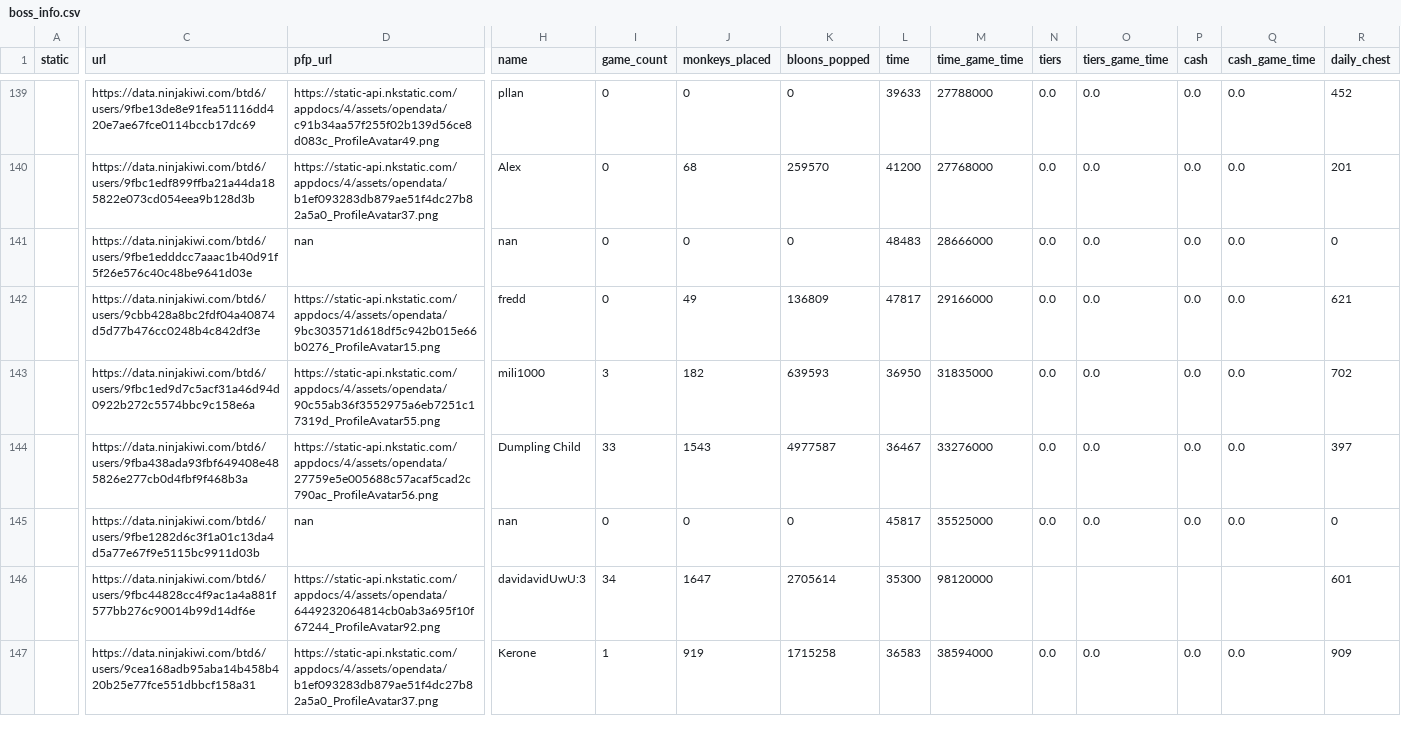
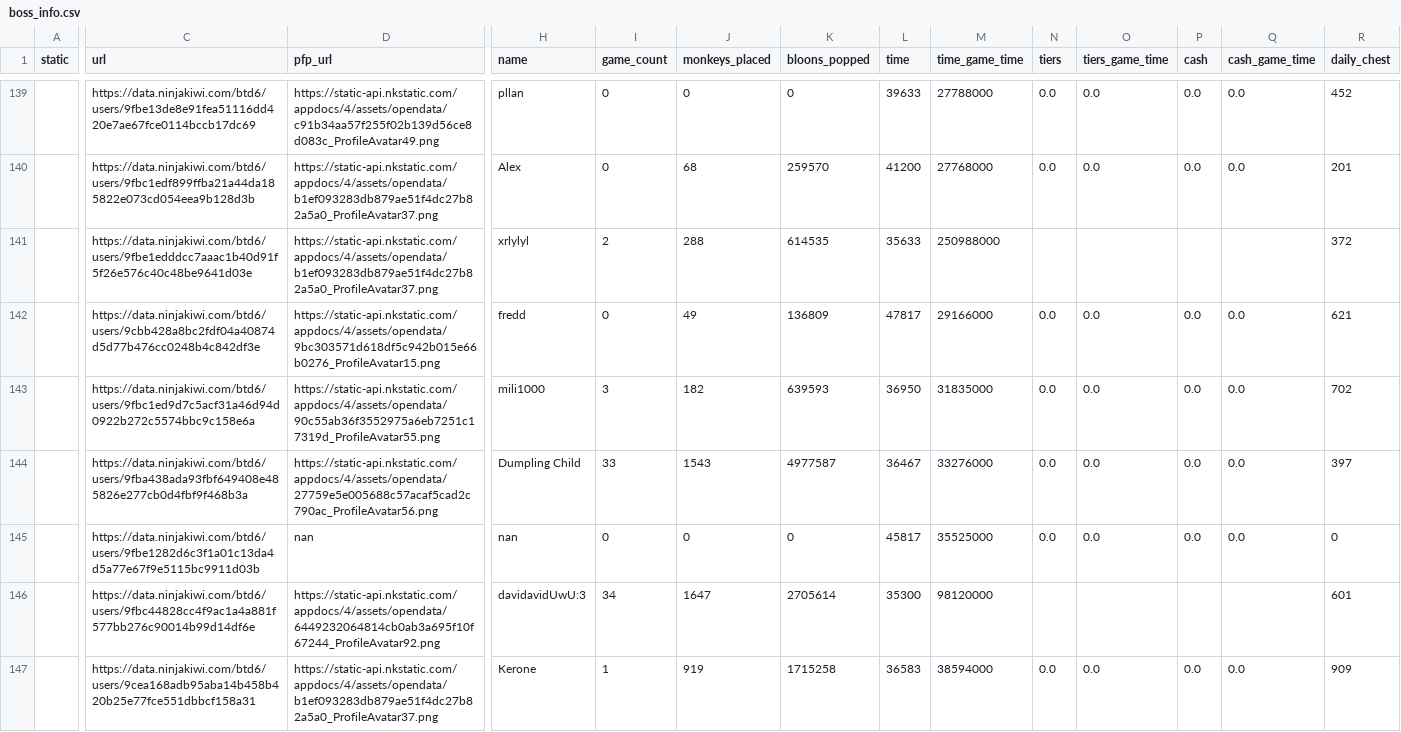
Before and after one commit to ducanup01/btd6boss, a CSV file: boss_info.csv, drawn as a sheet; only a part is shown, gaps mark what is left out; the diff covers the shown part only; the diff names each change by its address in the sheet, - before the commit and + after, or states it on an @@ line.

Commit message:
automatic updater

```diff
--- a/boss_info.csv
+++ b/boss_info.csv
-D141 (pfp_url): nan
+D141 (pfp_url): https://static-api.nkstatic.com/appdocs/4/assets/opendata/b1ef093283db879ae51f4dc27b82a5a0_ProfileAvatar37.png
-H141 (name): nan
+H141 (name): xrlylyl
-I141 (game_count): 0
+I141 (game_count): 2
-J141 (monkeys_placed): 0
+J141 (monkeys_placed): 288
-K141 (bloons_popped): 0
+K141 (bloons_popped): 614535
-L141 (time): 48483
+L141 (time): 35633
-M141 (time_game_time): 28666000
+M141 (time_game_time): 250988000
-N141 (tiers): 0.0
+N141 (tiers): (empty)
-O141 (tiers_game_time): 0.0
+O141 (tiers_game_time): (empty)
-P141 (cash): 0.0
+P141 (cash): (empty)
-Q141 (cash_game_time): 0.0
+Q141 (cash_game_time): (empty)
-R141 (daily_chest): 0
+R141 (daily_chest): 372
```
Also changed, not shown: 70 edited cells elsewhere in this file, boss_elite_info.csv.
